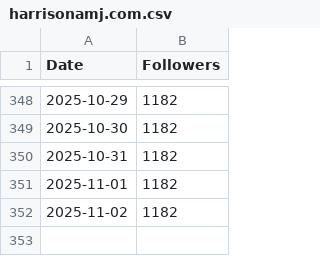
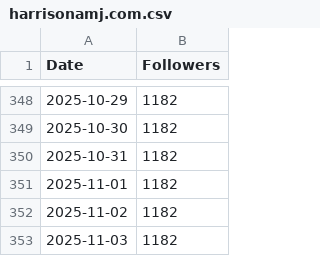
Before and after one commit to harrisonamj/BlueskyFollowCounter, a CSV file: harrisonamj.com.csv, drawn as a sheet; only a part is shown, gaps mark what is left out; the diff names each change by its address in the sheet, - before the commit and + after, or states it on an @@ line.

Commit message:
Update follower count on 2025-11-03

```diff
--- a/harrisonamj.com.csv
+++ b/harrisonamj.com.csv
+row 353: 2025-11-03 | 1182
```
